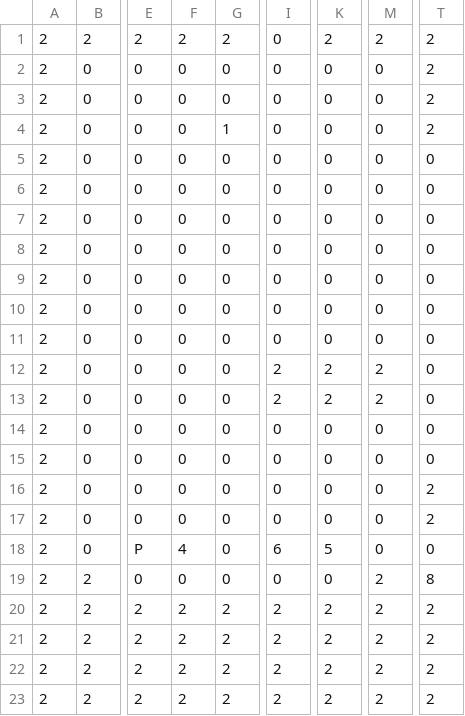
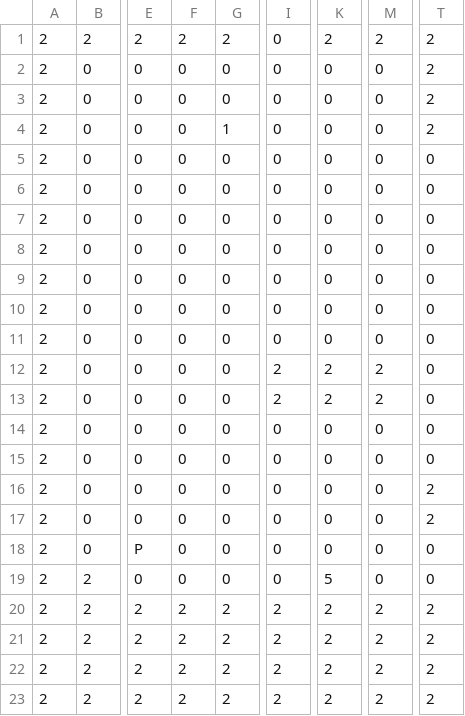
Before and after one commit to TobyMCGames/SP3-Framework, a CSV file: Physics/Maps/SideScrollmap.csv, drawn as a sheet; only a part is shown, gaps mark what is left out; the diff names each change by its address in the sheet, - before the commit and + after, or states it on an @@ line.

```diff
--- a/Physics/Maps/SideScrollmap.csv
+++ b/Physics/Maps/SideScrollmap.csv
-F18: 4
+F18: 0
-I18: 6
+I18: 0
-K18: 5
+K18: 0
-K19: 0
+K19: 5
-M19: 2
+M19: 0
-T19: 8
+T19: 0
```
Also changed, not shown: 4 other files.
